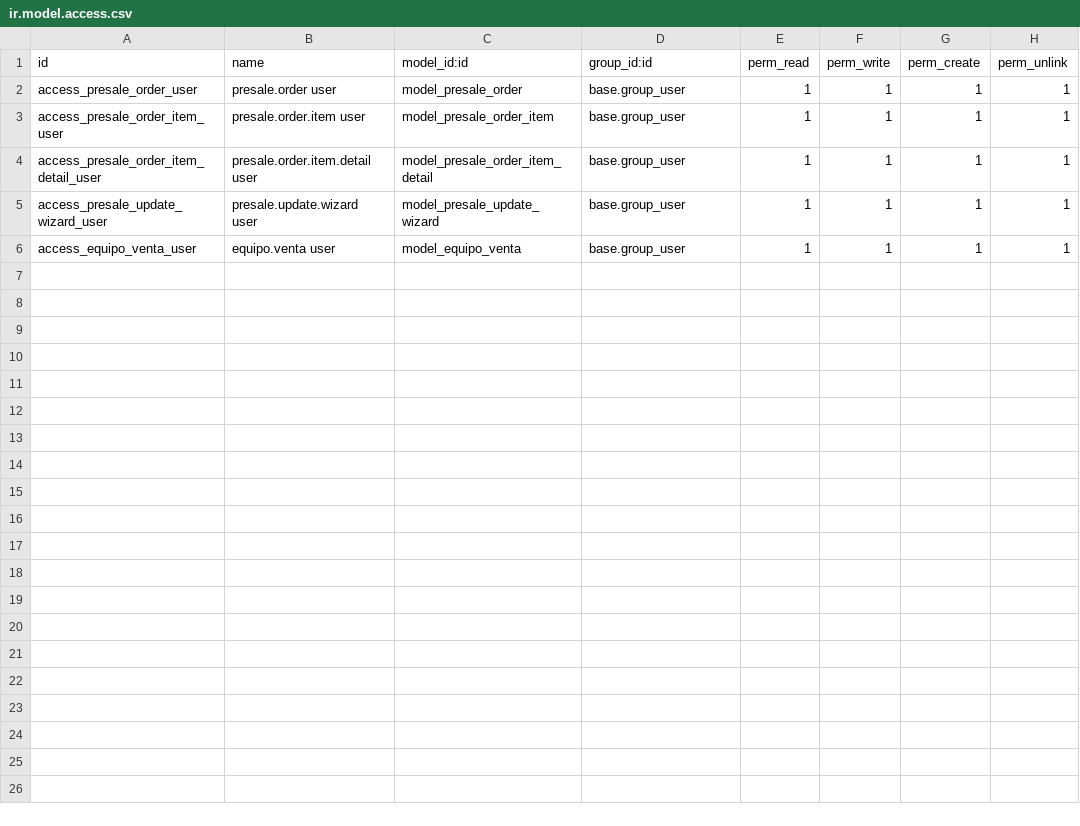
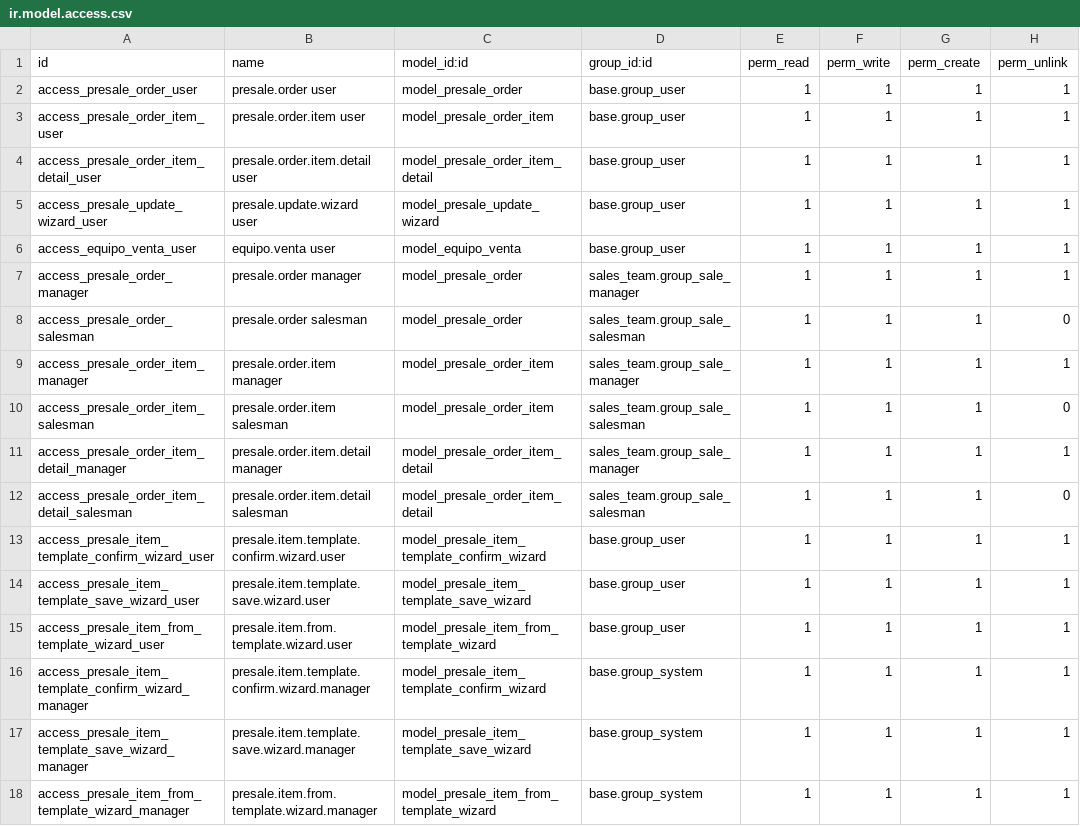
Before and after one commit to Samluuck/forgpt, a CSV file: presale/security/ir.model.access.csv, drawn as a sheet; the diff names each change by its address in the sheet, - before the commit and + after, or states it on an @@ line.

```diff
--- a/presale/security/ir.model.access.csv
+++ b/presale/security/ir.model.access.csv
+row 7: access_presale_order_manager | presale.order manager | model_presale_order | sales_team.group_sale_manager | 1 | 1 | 1 | 1
+row 8: access_presale_order_salesman | presale.order salesman | model_presale_order | sales_team.group_sale_salesman | 1 | 1 | 1 | 0
+row 9: access_presale_order_item_manager | presale.order.item manager | model_presale_order_item | sales_team.group_sale_manager | 1 | 1 | 1 | 1
+row 10: access_presale_order_item_salesman | presale.order.item salesman | model_presale_order_item | sales_team.group_sale_salesman | 1 | 1 | 1 | 0
+row 11: access_presale_order_item_detail_manager | presale.order.item.detail manager | model_presale_order_item_detail | sales_team.group_sale_manager | 1 | 1 | 1 | 1
+row 12: access_presale_order_item_detail_salesman | presale.order.item.detail salesman | model_presale_order_item_detail | sales_team.group_sale_salesman | 1 | 1 | 1 | 0
+row 13: access_presale_item_template_confirm_wizard_user | presale.item.template.confirm.wizard.user | model_presale_item_template_confirm_wizard | base.group_user | 1 | 1 | 1 | 1
+row 14: access_presale_item_template_save_wizard_user | presale.item.template.save.wizard.user | model_presale_item_template_save_wizard | base.group_user | 1 | 1 | 1 | 1
+row 15: access_presale_item_from_template_wizard_user | presale.item.from.template.wizard.user | model_presale_item_from_template_wizard | base.group_user | 1 | 1 | 1 | 1
+row 16: access_presale_item_template_confirm_wizard_manager | presale.item.template.confirm.wizard.manager | model_presale_item_template_confirm_wizard | base.group_system | 1 | 1 | 1 | 1
+row 17: access_presale_item_template_save_wizard_manager | presale.item.template.save.wizard.manager | model_presale_item_template_save_wizard | base.group_system | 1 | 1 | 1 | 1
+row 18: access_presale_item_from_template_wizard_manager | presale.item.from.template.wizard.manager | model_presale_item_from_template_wizard | base.group_system | 1 | 1 | 1 | 1
```
Also changed, not shown: 13 other files.
